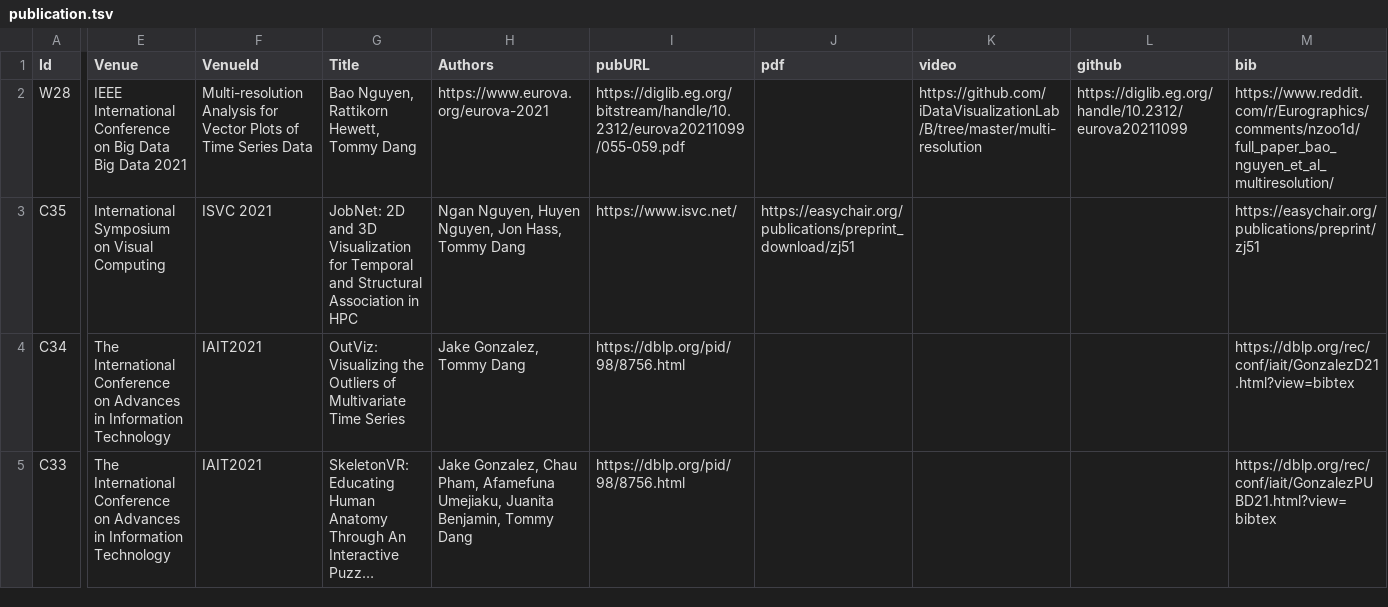
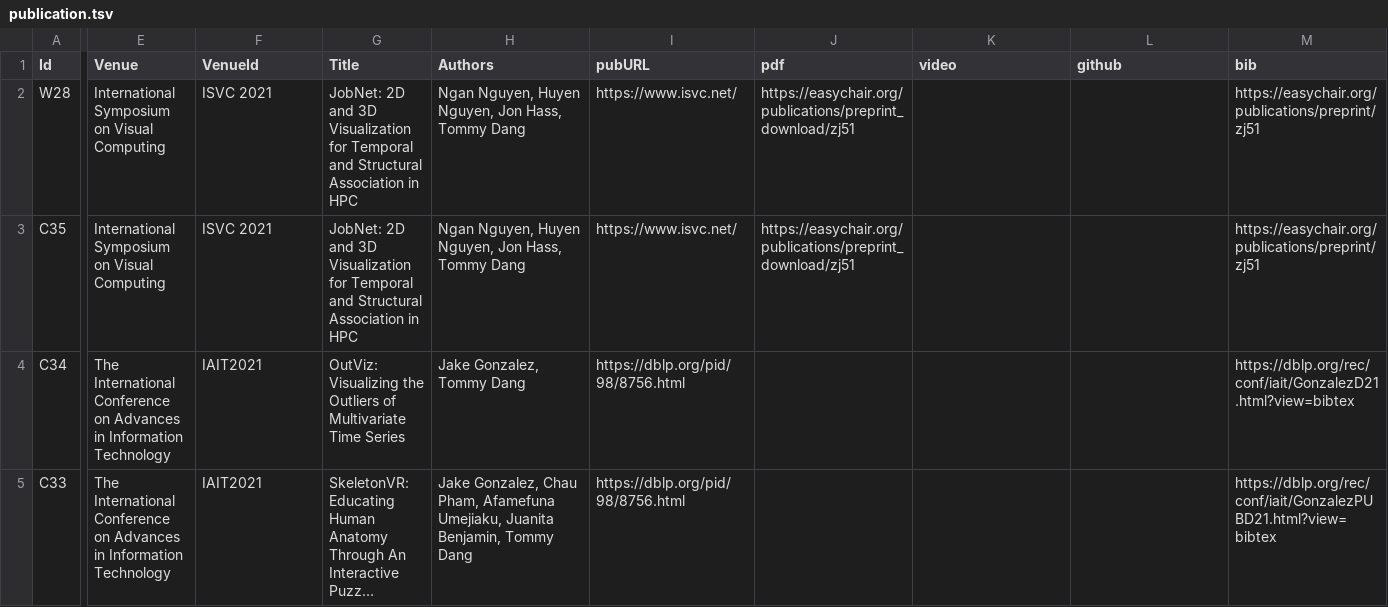
Before and after one commit to iDataVisualizationLab/idatavisualizationlab.github.io, a TSV file: data/publication.tsv, drawn as a sheet; only a part is shown, gaps mark what is left out; long unchanged cells end in …; the diff covers the shown part only; the diff names each change by its address in the sheet, - before the commit and + after, or states it on an @@ line.

Commit message:
Update publication.tsv

```diff
--- a/data/publication.tsv
+++ b/data/publication.tsv
-E2 (Venue): IEEE International Conference on Big Data Big Data 2021
+E2 (Venue): International Symposium on Visual Computing
-F2 (VenueId): Multi-resolution Analysis for Vector Plots of Time Series Data
+F2 (VenueId): ISVC 2021
-G2 (Title): Bao Nguyen, Rattikorn Hewett, Tommy Dang
+G2 (Title): JobNet: 2D and 3D Visualization for Temporal and Structural Association in HPC
-H2 (Authors): https://www.eurova.org/eurova-2021
+H2 (Authors): Ngan Nguyen, Huyen Nguyen, Jon Hass, Tommy Dang
-I2 (pubURL): https://diglib.eg.org/bitstream/handle/10.2312/eurova20211099/055-059.pdf
+I2 (pubURL): https://www.isvc.net/
-J2 (pdf): (empty)
+J2 (pdf): https://easychair.org/publications/preprint_download/zj51
-K2 (video): https://github.com/iDataVisualizationLab/B/tree/master/multi-resolution
+K2 (video): (empty)
-L2 (github): https://diglib.eg.org/handle/10.2312/eurova20211099
+L2 (github): (empty)
-M2 (bib): https://www.reddit.com/r/Eurographics/comments/nzoo1d/full_paper_bao_nguyen_et_al_multiresolution/
+M2 (bib): https://easychair.org/publications/preprint/zj51
```
Also changed, not shown: 6 edited cells elsewhere in this file.
